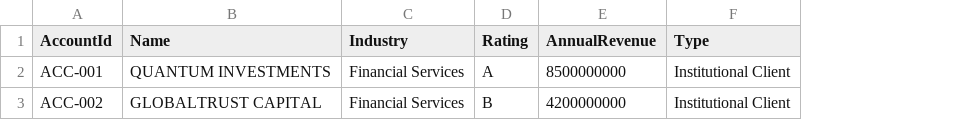
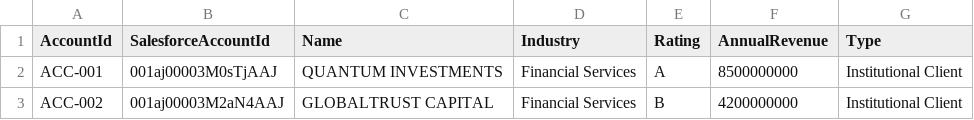
Before and after one commit to anapaulacossichofficial/Investment_Banking-ACME, a CSV file: data/crm/accounts.csv, drawn as a sheet; the diff names each change by its address in the sheet, - before the commit and + after, or states it on an @@ line.

```diff
--- a/data/crm/accounts.csv
+++ b/data/crm/accounts.csv
+column B (SalesforceAccountId), rows 2-3: 001aj00003M0sTjAAJ | 001aj00003M2aN4AAJ
```
Also changed, not shown: data/crm/activities.csv, data/crm/contacts.csv, 16 other files.
